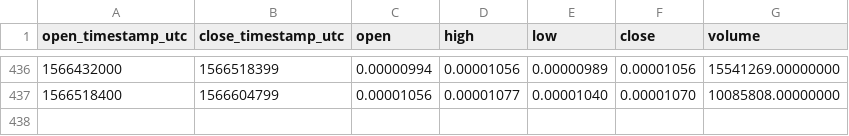
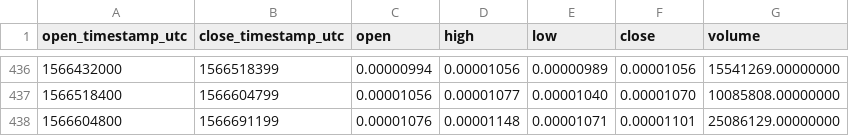
Before and after one commit to cryptobigbro/binance-SCETH, a CSV file: binance-SCETH-1d.csv, drawn as a sheet; only a part is shown, gaps mark what is left out.

```diff
--- a/binance-SCETH-1d.csv
+++ b/binance-SCETH-1d.csv
@@ -437 +437,2 @@ open_timestamp_utc,close_timestamp_utc,open,high,low,close,volume
 1566518400,1566604799,0.00001056,0.00001077,0.00001040,0.00001070,10085808.00000000
+1566604800,1566691199,0.00001076,0.00001148,0.00001071,0.00001101,25086129.00000000
```
Also changed, not shown: binance-SCETH-1h.csv.
